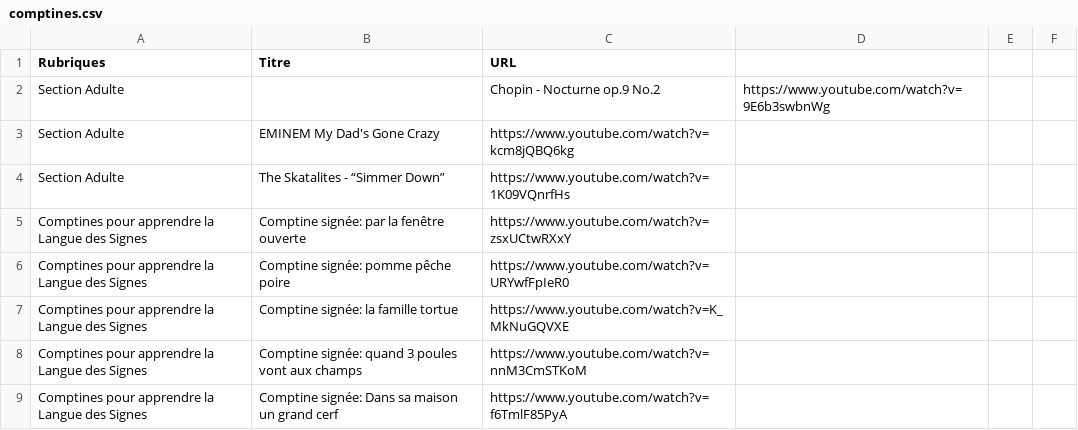
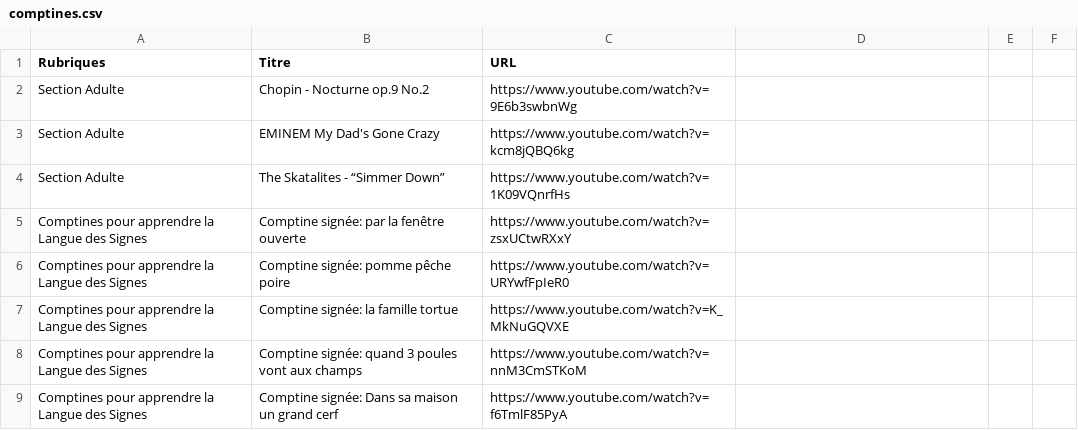
Before and after one commit to Carolussss/comptines1, a CSV file: comptines.csv, drawn as a sheet; only a part is shown; removed rows and columns are numbered as before the commit, all else as after; the diff names each change by its address in the sheet, - before the commit and + after, or states it on an @@ line.

Commit message:
Update comptines.csv

```diff
--- a/comptines.csv
+++ b/comptines.csv
-row 2: Section Adulte |  | Chopin - Nocturne op.9 No.2 | https://www.youtube.com/watch?v=9E6b3swbnWg
+row 2: Section Adulte | Chopin - Nocturne op.9 No.2 | https://www.youtube.com/watch?v=9E6b3swbnWg
```
